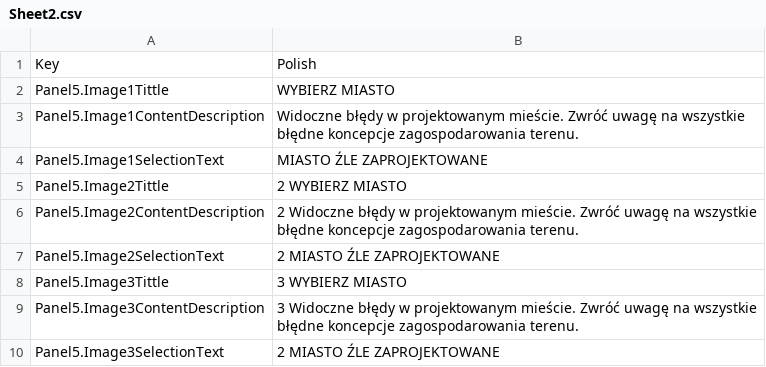
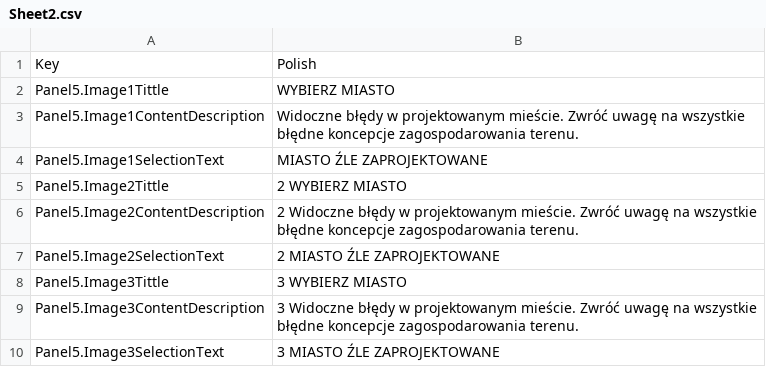
Before and after one commit to ThisaraGitHub/LuneVR360, a CSV file: LuneVR360/Assets/SimpleLocalization/Resources/Localization/Sheet2.csv, drawn as a sheet.

```diff
--- a/LuneVR360/Assets/SimpleLocalization/Resources/Localization/Sheet2.csv
+++ b/LuneVR360/Assets/SimpleLocalization/Resources/Localization/Sheet2.csv
@@ -9,2 +9,2 @@ Panel5.Image3Tittle,3 WYBIERZ MIASTO
 Panel5.Image3ContentDescription,3 Widoczne błędy w projektowanym mieście. Zwróć uwagę na wszystkie błędne koncepcje zagospodarowania terenu.
-Panel5.Image3SelectionText,2 MIASTO ŹLE ZAPROJEKTOWANE
+Panel5.Image3SelectionText,3 MIASTO ŹLE ZAPROJEKTOWANE
```
Also changed, not shown: 3 other files.
